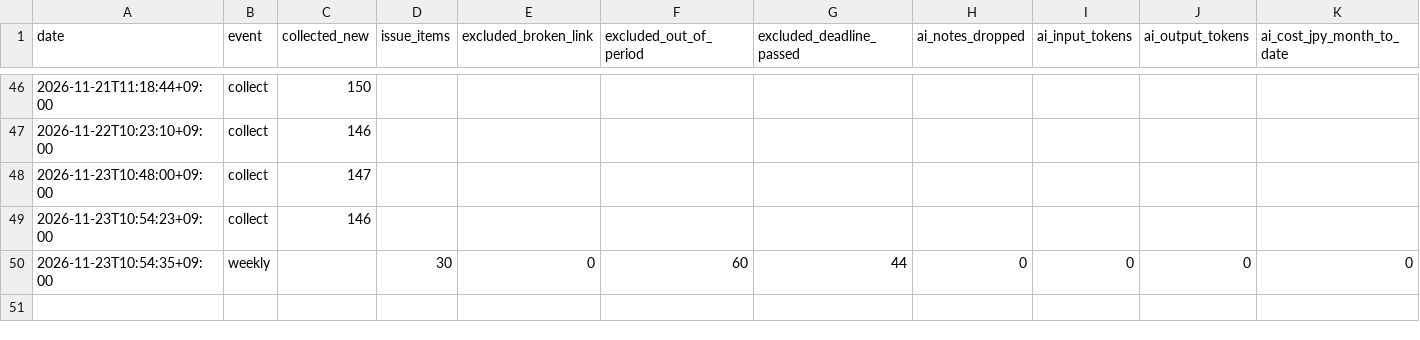
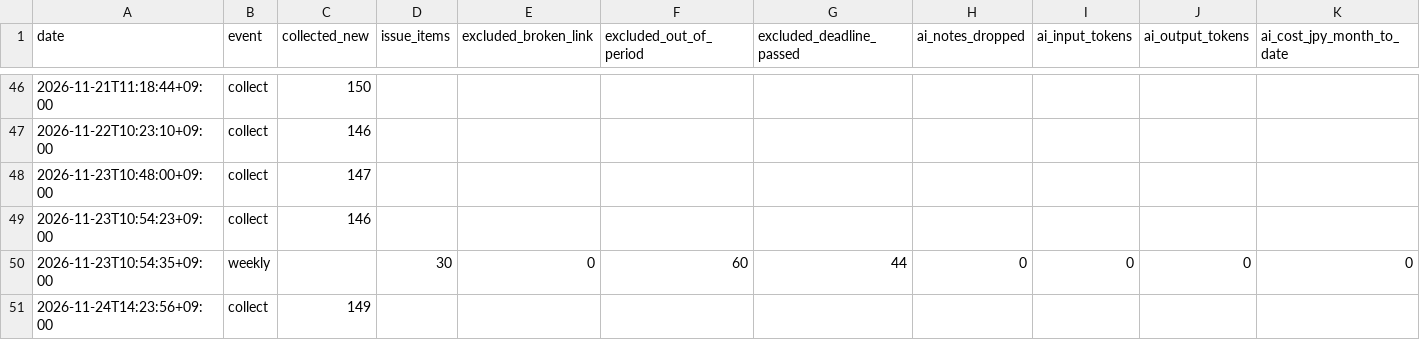
Before and after one commit to MachihenMatsuo/market-signal, a CSV file: data/metrics.csv, drawn as a sheet; only a part is shown, gaps mark what is left out; rows hold the shown columns only; the diff names each change by its address in the sheet, - before the commit and + after, or states it on an @@ line.

```diff
--- a/data/metrics.csv
+++ b/data/metrics.csv
+row 51: 2026-11-24T14:23:56+09:00 | collect | 149
```
Also changed, not shown: 18 other files.
